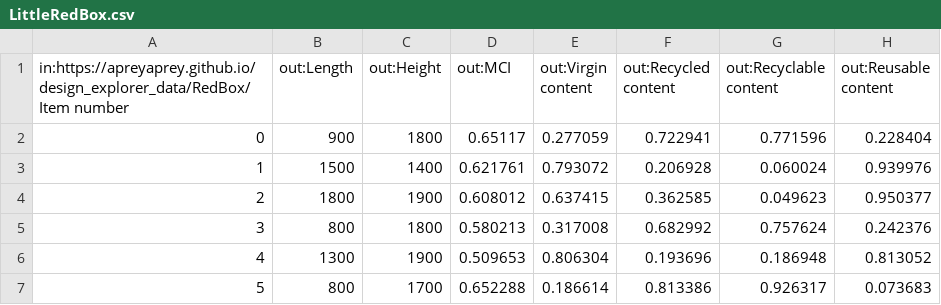
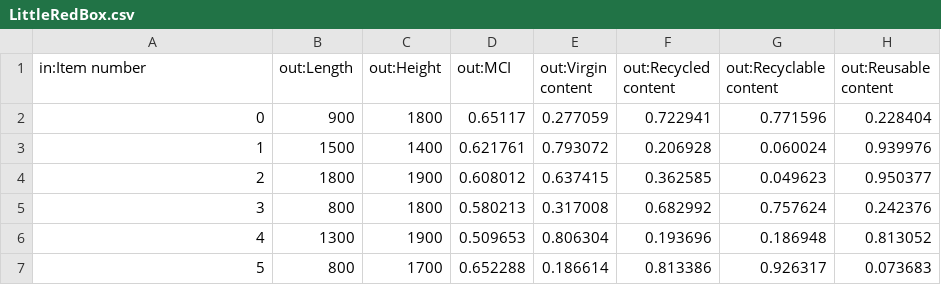
Before and after one commit to apreyaprey/apreyaprey.github.io, a CSV file: design_explorer_data/RedBox/LittleRedBox.csv, drawn as a sheet; only a part is shown; the diff names each change by its address in the sheet, - before the commit and + after, or states it on an @@ line.

Commit message:
Update LittleRedBox.csv

```diff
--- a/design_explorer_data/RedBox/LittleRedBox.csv
+++ b/design_explorer_data/RedBox/LittleRedBox.csv
-A1: in:https://apreyaprey.github.io/design_explorer_data/RedBox/Item number
+A1: in:Item number
```
